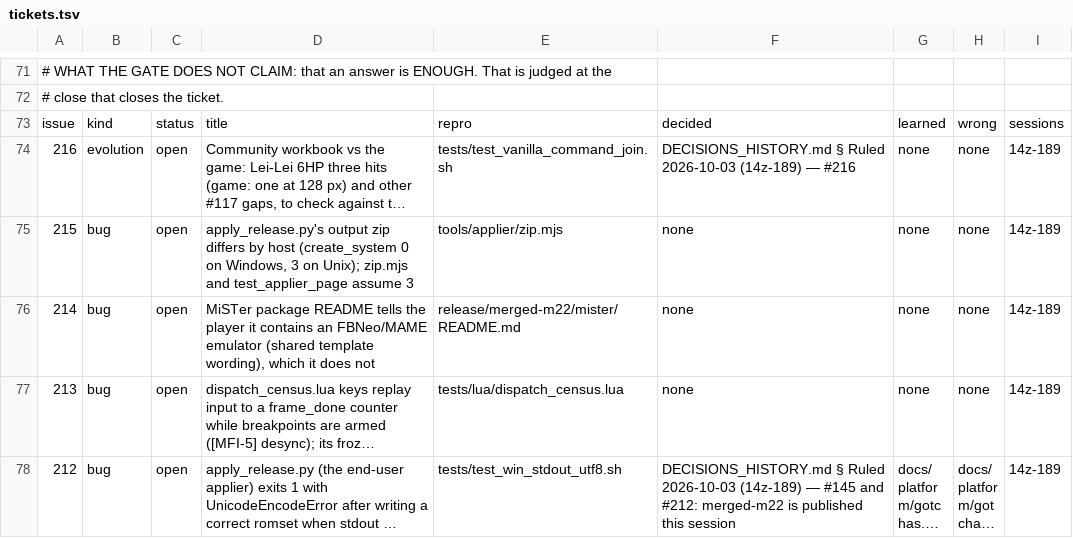
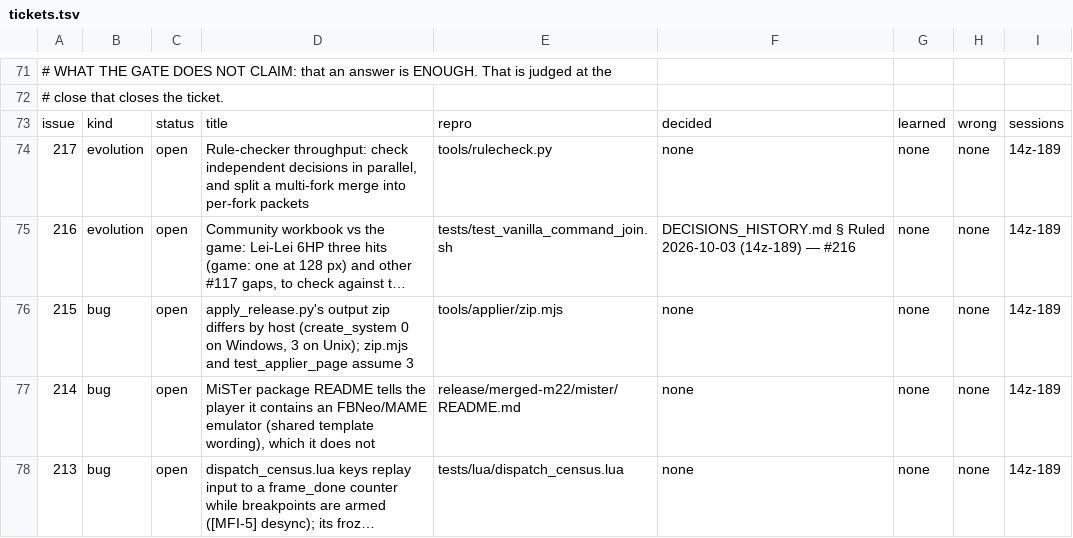
Before and after one commit to DefinitelyFrenchName/VampireSaved, a TSV file: docs/project/tickets.tsv, drawn as a sheet; only a part is shown, gaps mark what is left out; the shorter side is filled out with more unchanged rows; long unchanged cells end in …; the diff names each change by its address in the sheet, - before the commit and + after, or states it on an @@ line.

```diff
--- a/docs/project/tickets.tsv
+++ b/docs/project/tickets.tsv
+row 74: 217 | evolution | open | Rule-checker throughput: check independent decisions in parallel, and split a multi-fork merge into per-fork packets | tools/rulecheck.py | none | none | none | 14z-189
```
Also changed, not shown: docs/project/tickets_github.tsv, 1 other file.
